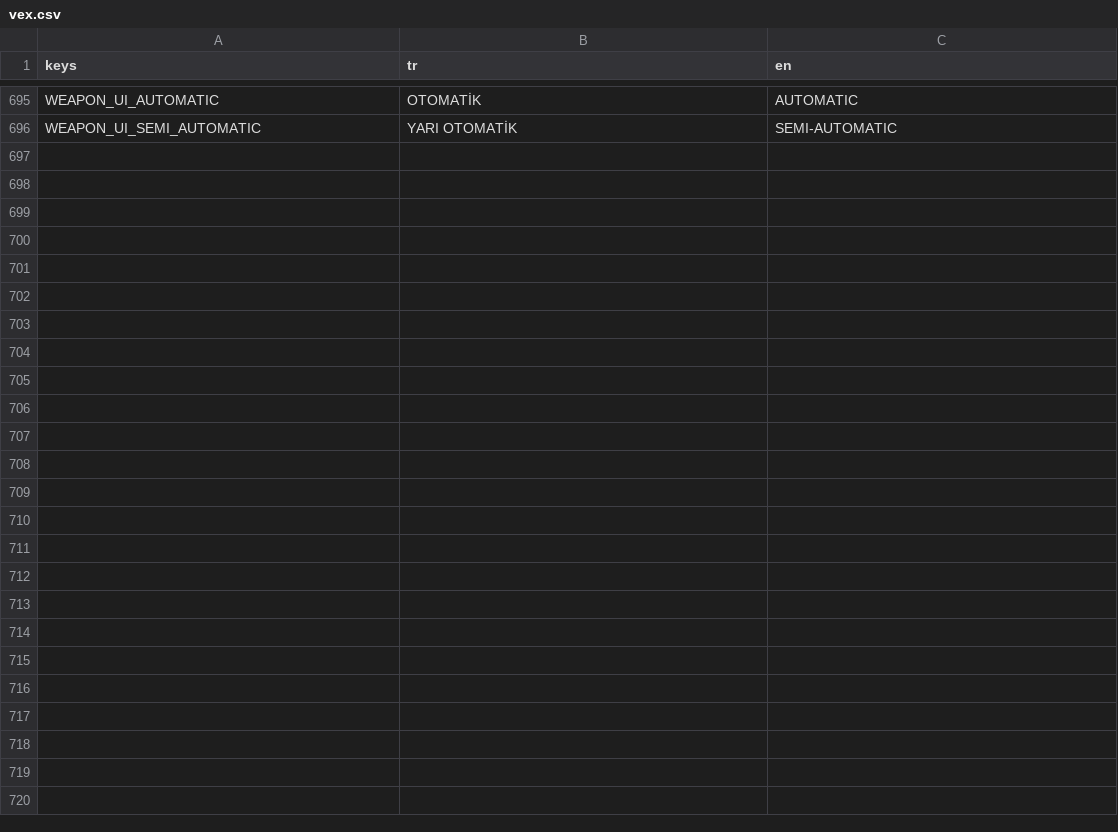
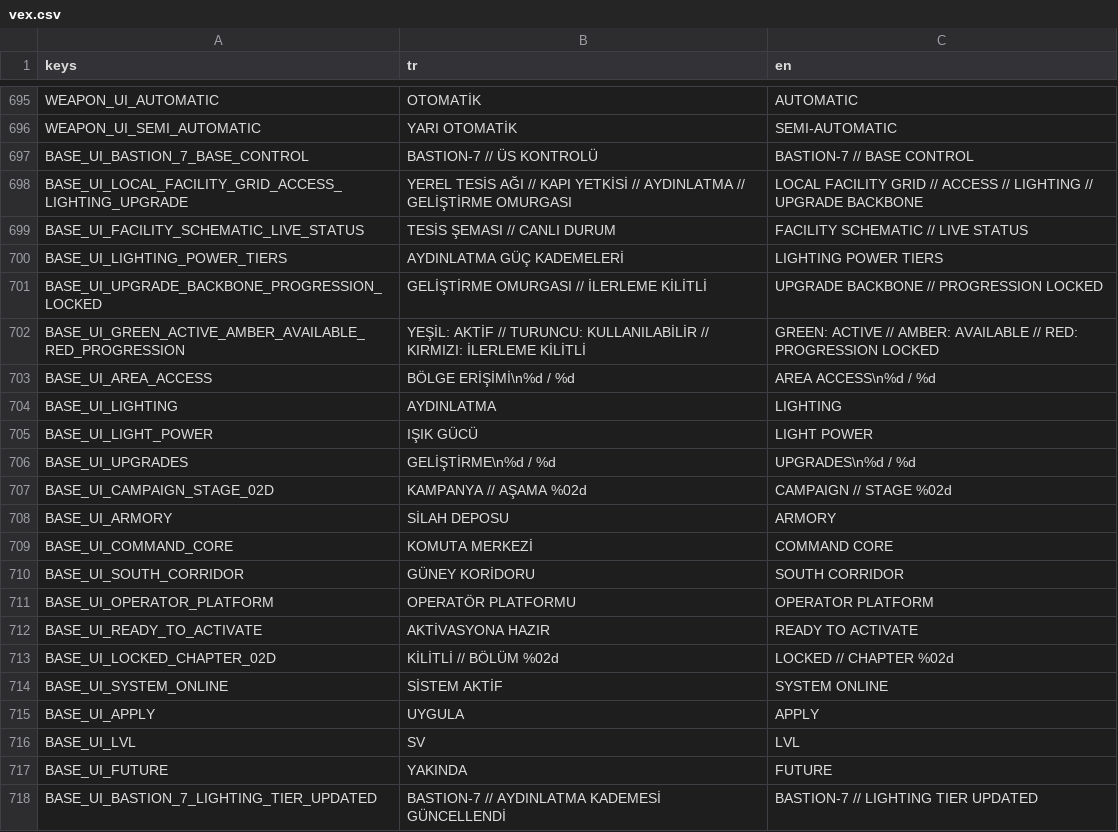
Before and after one commit to SerkanAydin06/VEX, a CSV file: translations/vex.csv, drawn as a sheet; only a part is shown, gaps mark what is left out; the diff names each change by its address in the sheet, - before the commit and + after, or states it on an @@ line.

```diff
--- a/translations/vex.csv
+++ b/translations/vex.csv
+row 697: BASE_UI_BASTION_7_BASE_CONTROL | BASTION-7 // ÜS KONTROLÜ | BASTION-7 // BASE CONTROL
+row 698: BASE_UI_LOCAL_FACILITY_GRID_ACCESS_LIGHTING_UPGRADE | YEREL TESİS AĞI // KAPI YETKİSİ // AYDINLATMA // GELİŞTİRME OMURGASI | LOCAL FACILITY GRID // ACCESS // LIGHTING // UPGRADE BACKBONE
+row 699: BASE_UI_FACILITY_SCHEMATIC_LIVE_STATUS | TESİS ŞEMASI // CANLI DURUM | FACILITY SCHEMATIC // LIVE STATUS
+row 700: BASE_UI_LIGHTING_POWER_TIERS | AYDINLATMA GÜÇ KADEMELERİ | LIGHTING POWER TIERS
+row 701: BASE_UI_UPGRADE_BACKBONE_PROGRESSION_LOCKED | GELİŞTİRME OMURGASI // İLERLEME KİLİTLİ | UPGRADE BACKBONE // PROGRESSION LOCKED
+row 702: BASE_UI_GREEN_ACTIVE_AMBER_AVAILABLE_RED_PROGRESSION | YEŞİL: AKTİF // TURUNCU: KULLANILABİLİR // KIRMIZI: İLERLEME KİLİTLİ | GREEN: ACTIVE // AMBER: AVAILABLE // RED: PROGRESSION LOCKED
+row 703: BASE_UI_AREA_ACCESS | BÖLGE ERİŞİMİ\n%d / %d | AREA ACCESS\n%d / %d
+row 704: BASE_UI_LIGHTING | AYDINLATMA | LIGHTING
+row 705: BASE_UI_LIGHT_POWER | IŞIK GÜCÜ | LIGHT POWER
+row 706: BASE_UI_UPGRADES | GELİŞTİRME\n%d / %d | UPGRADES\n%d / %d
+row 707: BASE_UI_CAMPAIGN_STAGE_02D | KAMPANYA // AŞAMA %02d | CAMPAIGN // STAGE %02d
+row 708: BASE_UI_ARMORY | SİLAH DEPOSU | ARMORY
+row 709: BASE_UI_COMMAND_CORE | KOMUTA MERKEZİ | COMMAND CORE
+row 710: BASE_UI_SOUTH_CORRIDOR | GÜNEY KORİDORU | SOUTH CORRIDOR
+row 711: BASE_UI_OPERATOR_PLATFORM | OPERATÖR PLATFORMU | OPERATOR PLATFORM
+row 712: BASE_UI_READY_TO_ACTIVATE | AKTİVASYONA HAZIR | READY TO ACTIVATE
+row 713: BASE_UI_LOCKED_CHAPTER_02D | KİLİTLİ // BÖLÜM %02d | LOCKED // CHAPTER %02d
+row 714: BASE_UI_SYSTEM_ONLINE | SİSTEM AKTİF | SYSTEM ONLINE
+row 715: BASE_UI_APPLY | UYGULA | APPLY
+row 716: BASE_UI_LVL | SV | LVL
+row 717: BASE_UI_FUTURE | YAKINDA | FUTURE
+row 718: BASE_UI_BASTION_7_LIGHTING_TIER_UPDATED | BASTION-7 // AYDINLATMA KADEMESİ GÜNCELLENDİ | BASTION-7 // LIGHTING TIER UPDATED
```
Also changed, not shown: 4 other files.
